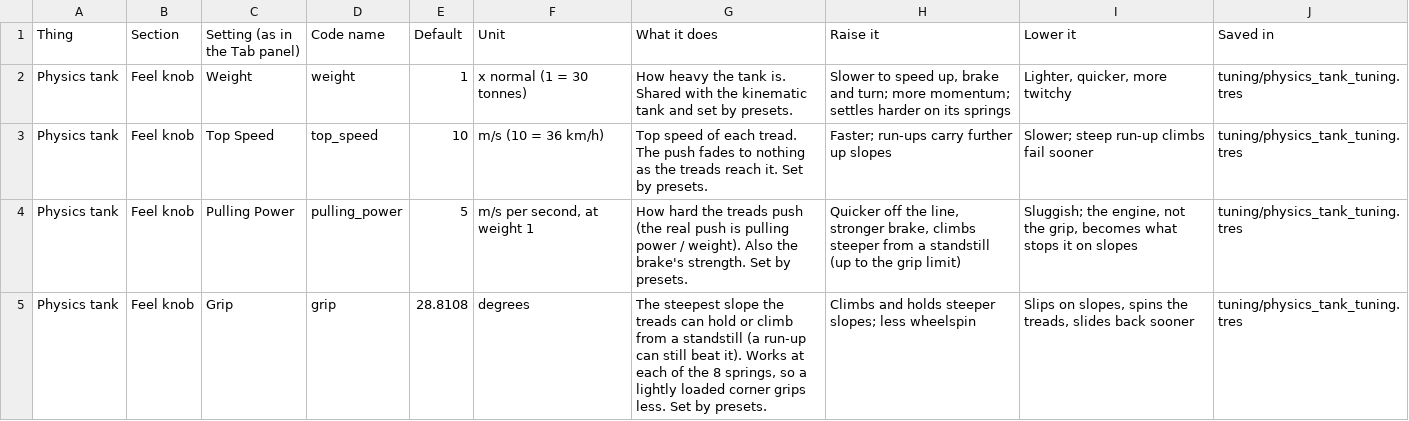
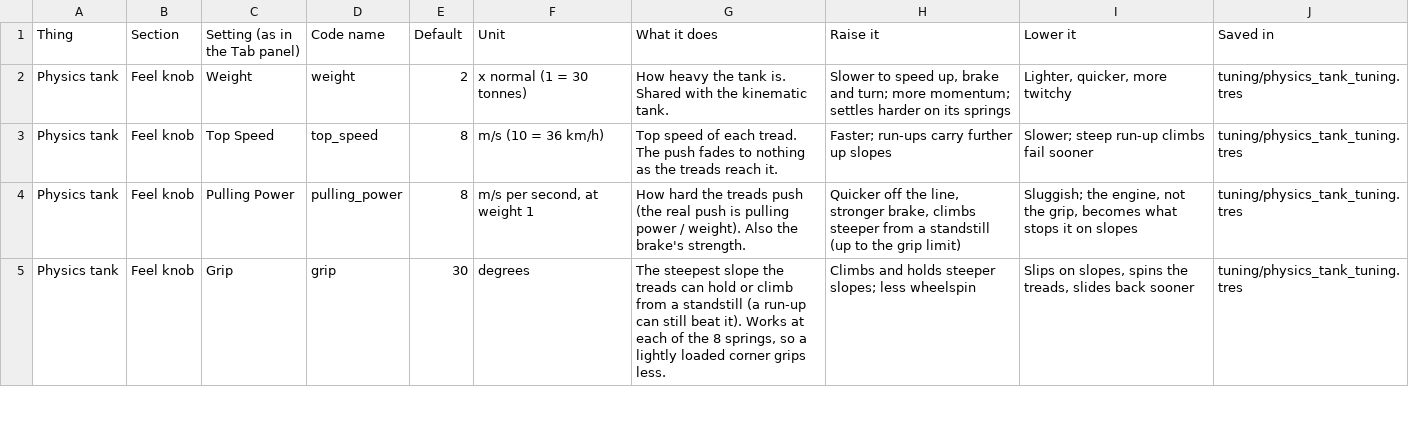
Before and after one commit to Kickpunch3r/tank-game, a CSV file: docs/tuning_settings.csv, drawn as a sheet; only a part is shown; the diff covers the shown part only.

```diff
--- a/docs/tuning_settings.csv
+++ b/docs/tuning_settings.csv
@@ -1,5 +1,5 @@
 Thing,Section,Setting (as in the Tab panel),Code name,Default,Unit,What it does,Raise it,Lower it,Saved in
-Physics tank,Feel knob,Weight,weight,1,x normal (1 = 30 tonnes),How heavy the tank is. Shared with the kinematic tank and set by presets.,"Slower to speed up, brake and turn; more momentum; settles harder on its springs","Lighter, quicker, more twitchy",tuning/physics_tank_tuning.tres
-Physics tank,Feel knob,Top Speed,top_speed,10,m/s (10 = 36 km/h),Top speed of each tread. The push fades to nothing as the treads reach it. Set by presets.,Faster; run-ups carry further up slopes,Slower; steep run-up climbs fail sooner,tuning/physics_tank_tuning.tres
-Physics tank,Feel knob,Pulling Power,pulling_power,5,"m/s per second, at weight 1",How hard the treads push (the real push is pulling power / weight). Also the brake's strength. Set by presets.,"Quicker off the line, stronger brake, climbs steeper from a standstill (up to the grip limit)","Sluggish; the engine, not the grip, becomes what stops it on slopes",tuning/physics_tank_tuning.tres
-Physics tank,Feel knob,Grip,grip,28.8108,degrees,"The steepest slope the treads can hold or climb from a standstill (a run-up can still beat it). Works at each of the 8 springs, so a lightly loaded corner grips less. Set by presets.",Climbs and holds steeper slopes; less wheelspin,"Slips on slopes, spins the treads, slides back sooner",tuning/physics_tank_tuning.tres
+Physics tank,Feel knob,Weight,weight,2,x normal (1 = 30 tonnes),How heavy the tank is. Shared with the kinematic tank.,"Slower to speed up, brake and turn; more momentum; settles harder on its springs","Lighter, quicker, more twitchy",tuning/physics_tank_tuning.tres
+Physics tank,Feel knob,Top Speed,top_speed,8,m/s (10 = 36 km/h),Top speed of each tread. The push fades to nothing as the treads reach it.,Faster; run-ups carry further up slopes,Slower; steep run-up climbs fail sooner,tuning/physics_tank_tuning.tres
+Physics tank,Feel knob,Pulling Power,pulling_power,8,"m/s per second, at weight 1",How hard the treads push (the real push is pulling power / weight). Also the brake's strength.,"Quicker off the line, stronger brake, climbs steeper from a standstill (up to the grip limit)","Sluggish; the engine, not the grip, becomes what stops it on slopes",tuning/physics_tank_tuning.tres
+Physics tank,Feel knob,Grip,grip,30,degrees,"The steepest slope the treads can hold or climb from a standstill (a run-up can still beat it). Works at each of the 8 springs, so a lightly loaded corner grips less.",Climbs and holds steeper slopes; less wheelspin,"Slips on slopes, spins the treads, slides back sooner",tuning/physics_tank_tuning.tres
```
Also changed, not shown: 10 edited cells elsewhere in this file, 24 other files.
